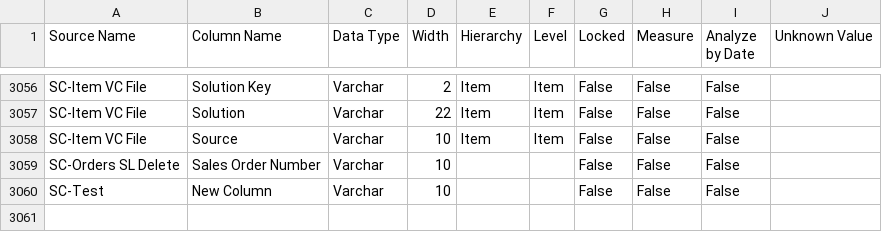
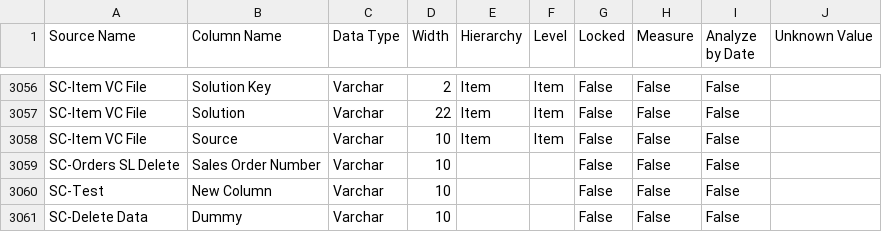
Before and after one commit to Centelli/40-Sales, a CSV file: 90 - Sales/90 - Sales Source columns.csv, drawn as a sheet; only a part is shown, gaps mark what is left out; the diff names each change by its address in the sheet, - before the commit and + after, or states it on an @@ line.

Commit message:
HUB-774 + Delete Script

```diff
--- a/90 - Sales/90 - Sales Source columns.csv
+++ b/90 - Sales/90 - Sales Source columns.csv
+row 3061: SC-Delete Data | Dummy | Varchar | 10 |  |  | False | False | False
```
Also changed, not shown: 90 - Sales/90 - Sales Source list.csv, 3 other files.
